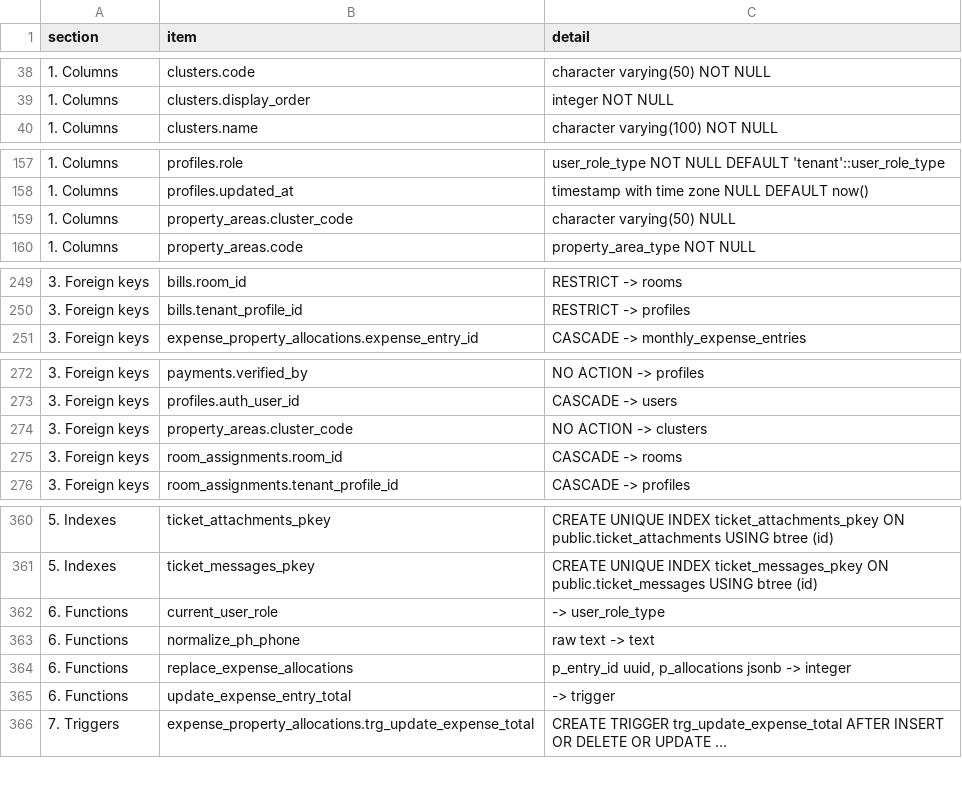
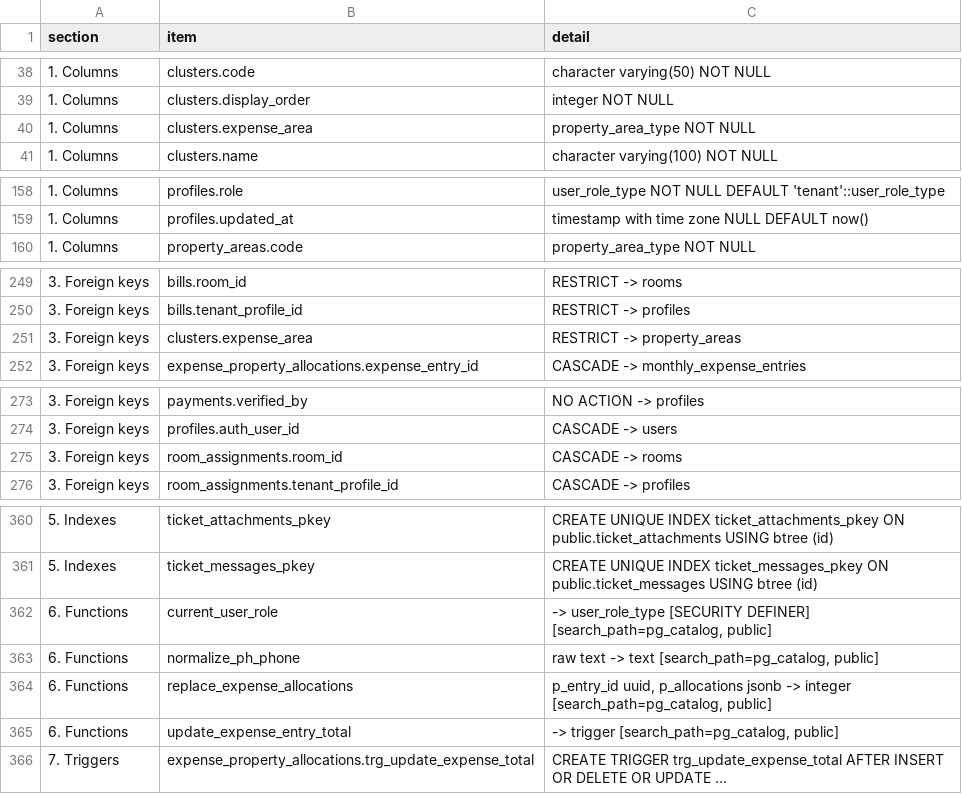
Before and after one commit to SeanJerve/hivelet, a CSV file: database/live_schema.csv, drawn as a sheet; only a part is shown, gaps mark what is left out; long unchanged cells end in …; removed rows and columns are numbered as before the commit, all else as after; the diff covers the shown part only; the diff names each change by its address in the sheet, - before the commit and + after, or states it on an @@ line.

```diff
--- a/database/live_schema.csv
+++ b/database/live_schema.csv
+row 40: 1. Columns | clusters.expense_area | property_area_type NOT NULL
-row 159: 1. Columns | property_areas.cluster_code | character varying(50) NULL
+row 251: 3. Foreign keys | clusters.expense_area | RESTRICT -> property_areas
-row 274: 3. Foreign keys | property_areas.cluster_code | NO ACTION -> clusters
-C362 (detail): -> user_role_type
+C362 (detail): -> user_role_type [SECURITY DEFINER] [search_path=pg_catalog, public]
-C363 (detail): raw text -> text
+C363 (detail): raw text -> text [search_path=pg_catalog, public]
-C364 (detail): …-> integer
+C364 (detail): …-> integer [search_path=pg_catalog, public]
-C365 (detail): -> trigger
+C365 (detail): -> trigger [search_path=pg_catalog, public]
```
Also changed, not shown: 3 edited cells elsewhere in this file, 1 other file.
